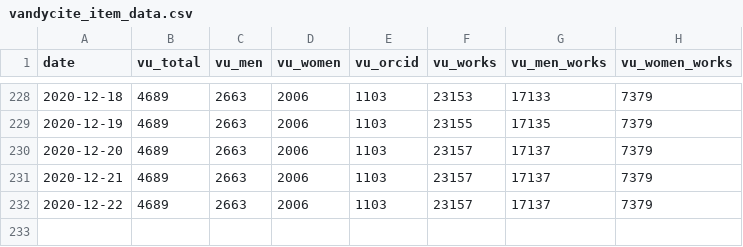
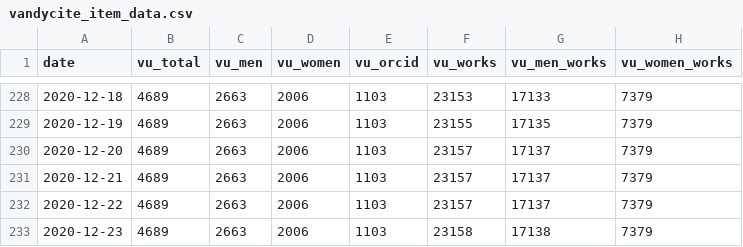
Before and after one commit to HeardLibrary/linked-data, a CSV file: publications/data/vandycite_item_data.csv, drawn as a sheet; only a part is shown, gaps mark what is left out; the diff names each change by its address in the sheet, - before the commit and + after, or states it on an @@ line.

Commit message:
Update vandycite_item_data.csv file via API

```diff
--- a/publications/data/vandycite_item_data.csv
+++ b/publications/data/vandycite_item_data.csv
+row 233: 2020-12-23 | 4689 | 2663 | 2006 | 1103 | 23158 | 17138 | 7379
```
